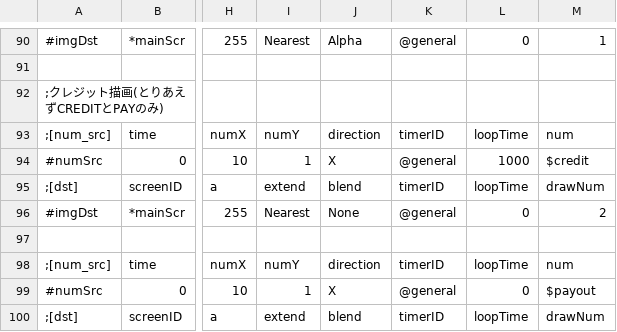
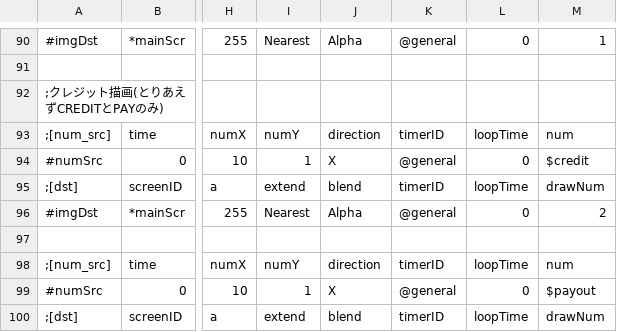
Before and after one commit to M1spark20/TriSpark_Slot_VC2019, a CSV file: TriSpark_Slot/data/csv/effect.csv, drawn as a sheet; only a part is shown, gaps mark what is left out; the diff names each change by its address in the sheet, - before the commit and + after, or states it on an @@ line.

Commit message:
[FIX]時間ループ周りの処理を修正+effect.csv誤記訂正
ループした時の巻き戻し基準時間を変更
最初のオブジェクト→最後のオブジェクト

```diff
--- a/TriSpark_Slot/data/csv/effect.csv
+++ b/TriSpark_Slot/data/csv/effect.csv
-L94: 1000
+L94: 0
-J96: None
+J96: Alpha
```
Also changed, not shown: 2 other files.
